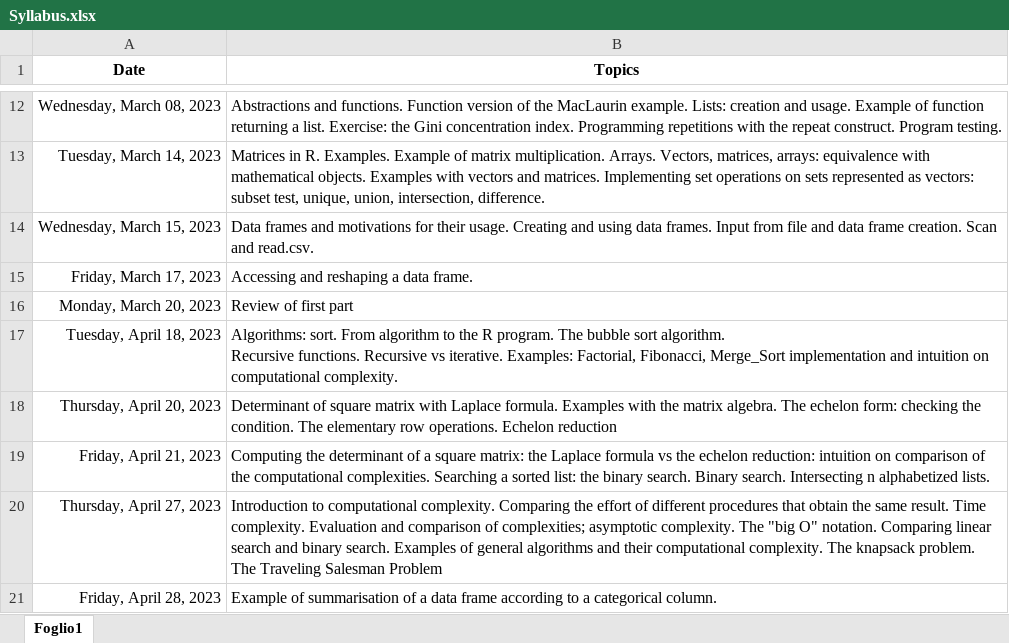
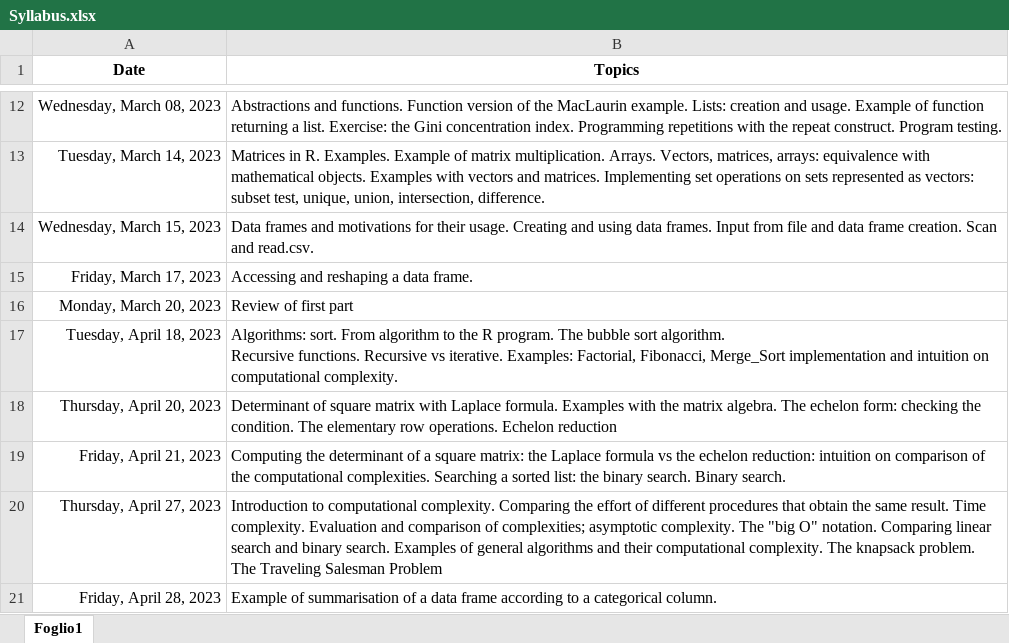
Before and after one commit to bladerun16/Informatics-Stats-and-Maths, an Excel workbook: Syllabus.xlsx, sheet Foglio1, drawn as a sheet; only a part is shown, gaps mark what is left out; values as stored, in another font and other column widths than the file's, no borders; the diff names each change by its address in the sheet, - before the commit and + after, or states it on an @@ line.

Commit message:
Update Syllabus.xlsx

```diff
--- a/Syllabus.xlsx (sheet Foglio1)
+++ b/Syllabus.xlsx (sheet Foglio1)
-B19 (Topics): …Binary search. Intersecting n alphabetized lists.
+B19 (Topics): …Binary search.
```
